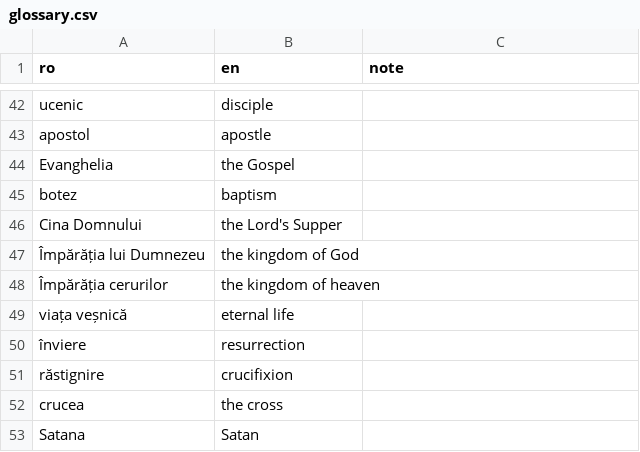
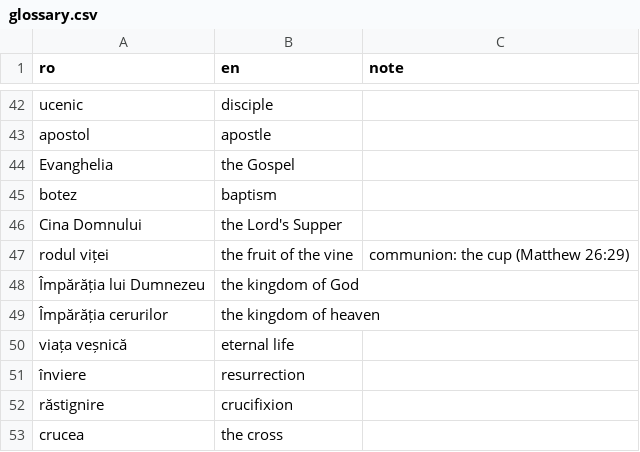
Before and after one commit to PRC-Atlanta/live-ro2en, a CSV file: glossary.csv, drawn as a sheet; only a part is shown, gaps mark what is left out; the shorter side is filled out with more unchanged rows.

```diff
--- a/glossary.csv
+++ b/glossary.csv
@@ -46,2 +46,3 @@ botez,baptism,
 Cina Domnului,the Lord's Supper,
+rodul viței,the fruit of the vine,communion: the cup (Matthew 26:29)
 Împărăția lui Dumnezeu,the kingdom of God,
```
Also changed, not shown: 7 other files.
